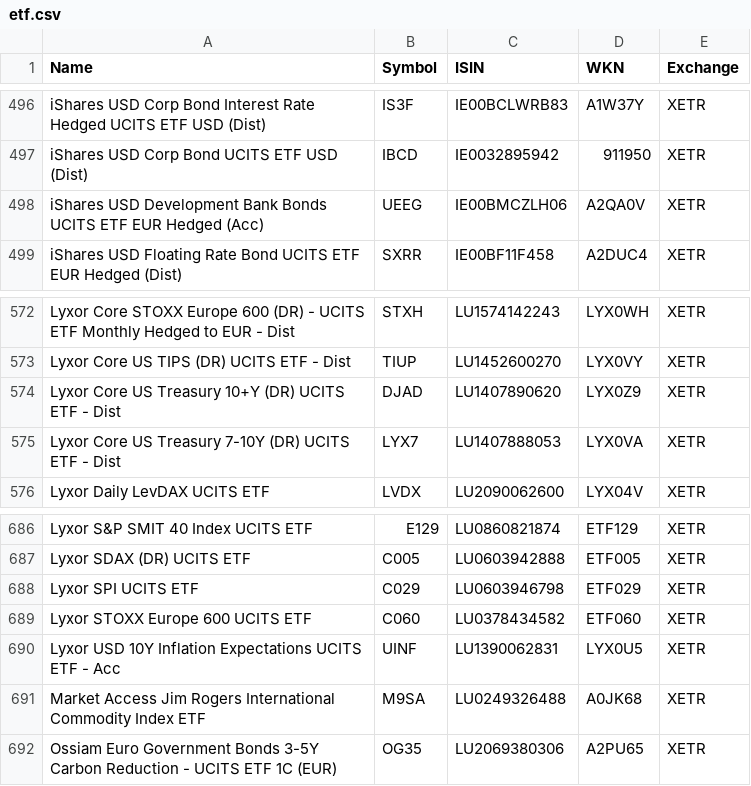
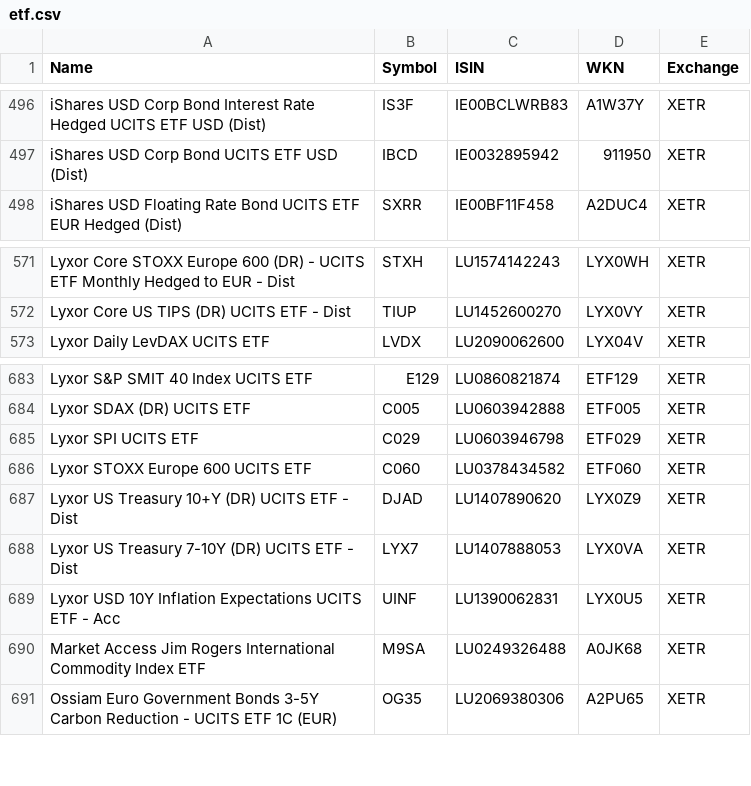
Before and after one commit to BenediktBertsch/German-Stock-Exchange, a CSV file: etf.csv, drawn as a sheet; only a part is shown, gaps mark what is left out.

```diff
--- a/etf.csv
+++ b/etf.csv
@@ -497,3 +497,2 @@ iShares USD Corp Bond Interest Rate Hedged UCITS ETF USD (Dist),IS3F,IE00BCLWRB8
 iShares USD Corp Bond UCITS ETF USD (Dist),IBCD,IE0032895942,911950,XETR
-iShares USD Development Bank Bonds UCITS ETF EUR Hedged (Acc),UEEG,IE00BMCZLH06,A2QA0V,XETR
 iShares USD Floating Rate Bond UCITS ETF EUR Hedged (Dist),SXRR,IE00BF11F458,A2DUC4,XETR
@@ -573,4 +572,2 @@ Lyxor Core STOXX Europe 600 (DR) - UCITS ETF Monthly Hedged to EUR - Dist,STXH,L
 Lyxor Core US TIPS (DR) UCITS ETF - Dist,TIUP,LU1452600270,LYX0VY,XETR
-Lyxor Core US Treasury 10+Y (DR) UCITS ETF - Dist,DJAD,LU1407890620,LYX0Z9,XETR
-Lyxor Core US Treasury 7-10Y (DR) UCITS ETF - Dist,LYX7,LU1407888053,LYX0VA,XETR
 Lyxor Daily LevDAX UCITS ETF,LVDX,LU2090062600,LYX04V,XETR
@@ -689,2 +686,4 @@ Lyxor SPI UCITS ETF,C029,LU0603946798,ETF029,XETR
 Lyxor STOXX Europe 600 UCITS ETF,C060,LU0378434582,ETF060,XETR
+Lyxor US Treasury 10+Y (DR) UCITS ETF - Dist,DJAD,LU1407890620,LYX0Z9,XETR
+Lyxor US Treasury 7-10Y (DR) UCITS ETF - Dist,LYX7,LU1407888053,LYX0VA,XETR
 Lyxor USD 10Y Inflation Expectations UCITS ETF - Acc,UINF,LU1390062831,LYX0U5,XETR
```
Also changed, not shown: stock.csv.
